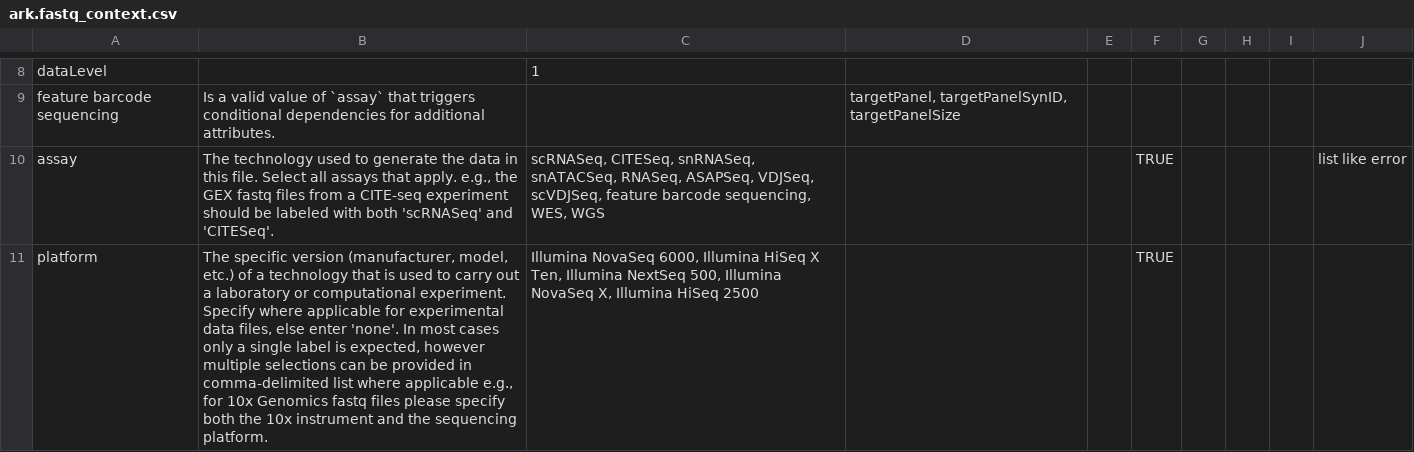
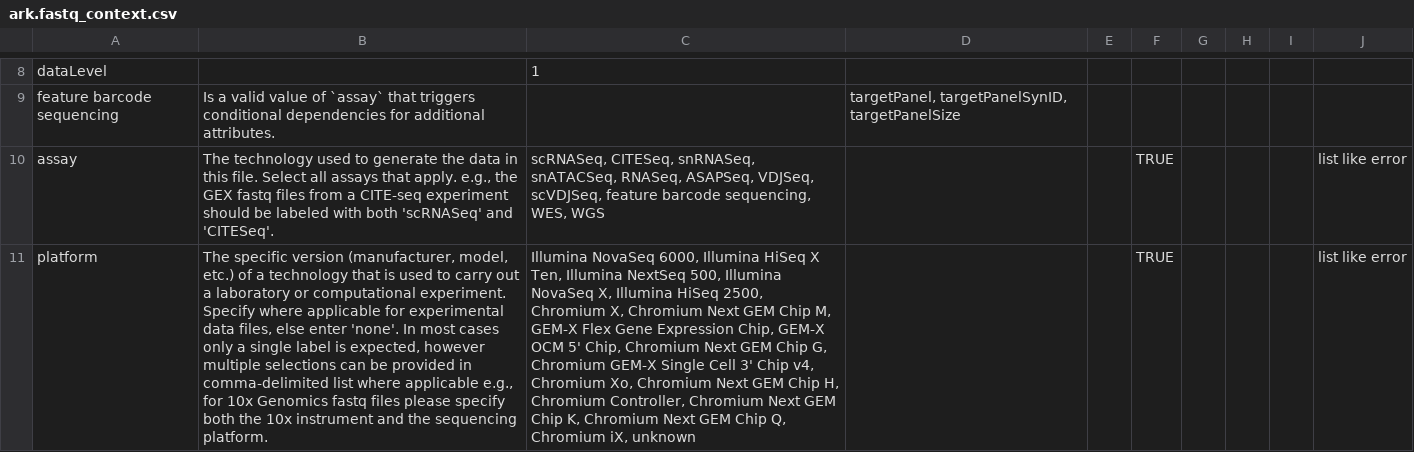
Before and after one commit to ARK-Portal/data_model, a CSV file: model_contexts/fastq/ark.fastq_context.csv, drawn as a sheet; only a part is shown, gaps mark what is left out; the diff names each change by its address in the sheet, - before the commit and + after, or states it on an @@ line.

```diff
--- a/model_contexts/fastq/ark.fastq_context.csv
+++ b/model_contexts/fastq/ark.fastq_context.csv
-C11: …Illumina HiSeq 2500
+C11: …Illumina HiSeq 2500, Chromium X, Chromium Next GEM Chip M, GEM-X Flex Gene Expression Chip, GEM-X OCM 5' Chip, Chromium Next GEM Chip G, Chromium GEM-X Single Cell 3' Chip v4, Chromium Xo, Chromium Next GEM Chip H, Chromium Controller, Chromium Next GEM Chip K, Chromium Next GEM Chip Q, Chromium iX, unknown
-J11: (empty)
+J11: list like error
```
Also changed, not shown: model_contexts/main/ark.main_context.csv.
